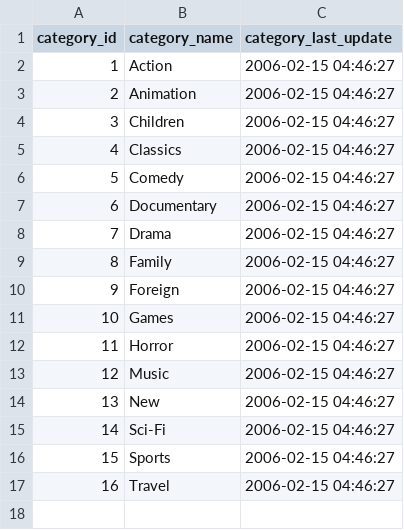
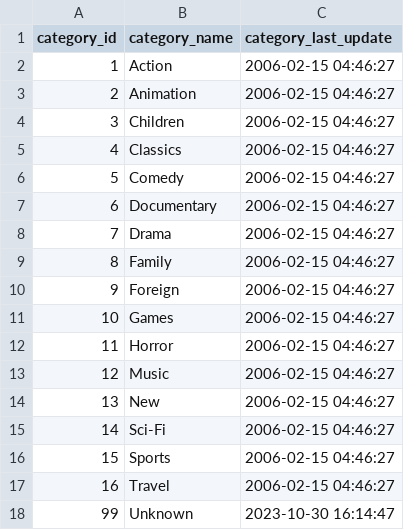
Before and after one commit to cristianecarneiro/sql-data-base-building, a CSV file: data/clean/category_clean.csv, drawn as a sheet; the diff names each change by its address in the sheet, - before the commit and + after, or states it on an @@ line.

```diff
--- a/data/clean/category_clean.csv
+++ b/data/clean/category_clean.csv
+row 18: 99 | Unknown | 2023-10-30 16:14:47
```
Also changed, not shown: 4 other files.
